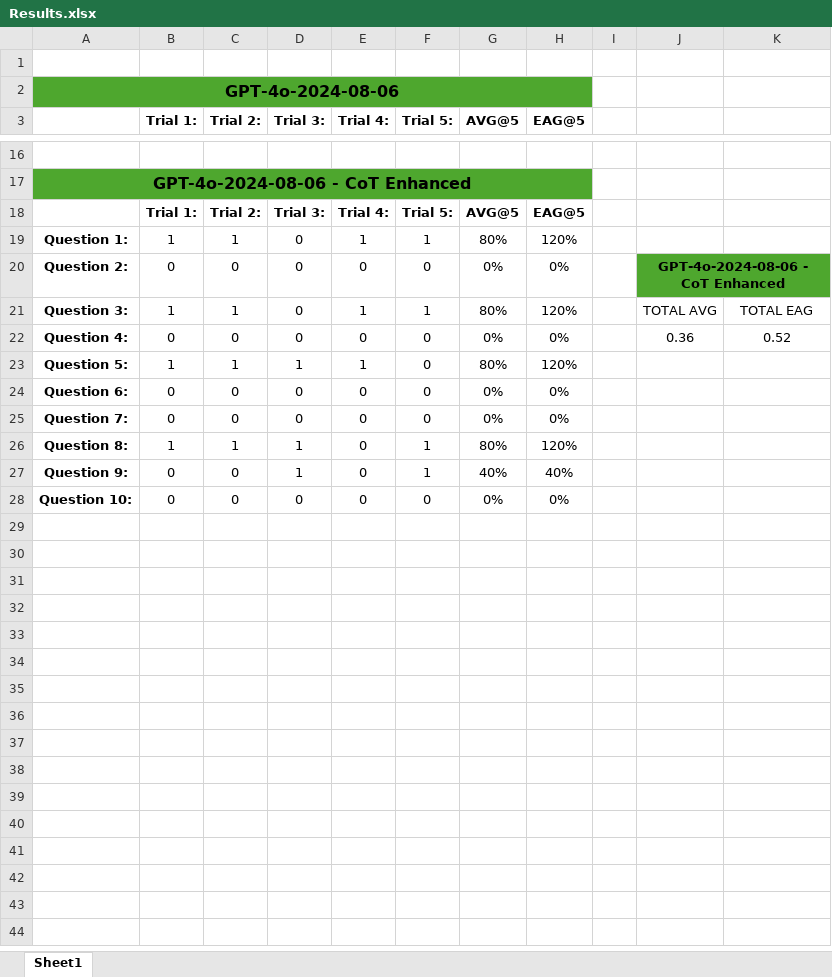
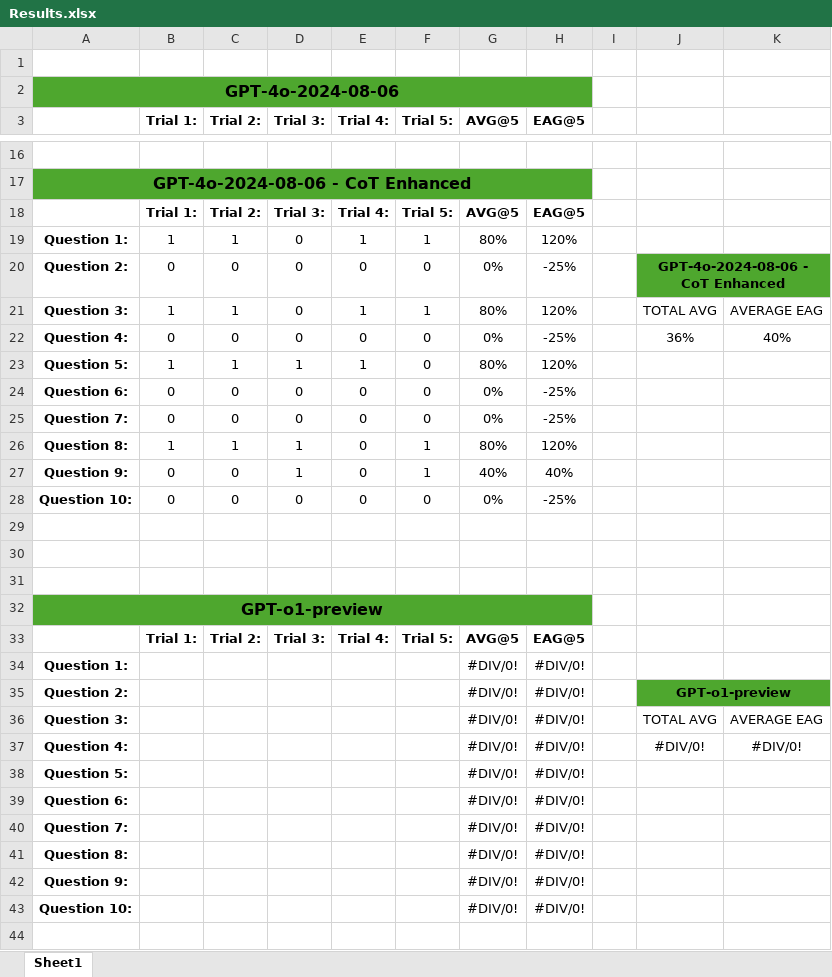
Before and after one commit to Soham4001A/GPT_Sandbox, an Excel workbook: Recursive_COT_Sandbox/Results.xlsx, sheet Sheet1, drawn as a sheet; only a part is shown, gaps mark what is left out; values as stored, in another font and other column widths than the file's, no borders; charts and pictures not drawn; the diff covers the shown part only; the diff names each change by its address in the sheet, - before the commit and + after, or states it on an @@ line.

```diff
--- a/Recursive_COT_Sandbox/Results.xlsx (sheet Sheet1)
+++ b/Recursive_COT_Sandbox/Results.xlsx (sheet Sheet1)
-H20 (EAG@5): 0%
+H20 (EAG@5): -25%
-K21: TOTAL EAG
+K21: AVERAGE EAG
-H22 (EAG@5): 0%
+H22 (EAG@5): -25%
-J22: 0.36
+J22: 36%
-K22: 0.52
+K22: 40%
-H24:H25 (EAG@5): 0%
+H24:H25 (EAG@5): -25%
-H28 (EAG@5): 0%
+H28 (EAG@5): -25%
+row 29: (empty)
+row 30: (empty)
+row 31: (empty)
+row 32: GPT-o1-preview
+row 33:  | Trial 1: | Trial 2: | Trial 3: | Trial 4: | Trial 5: | AVG@5 | EAG@5
+row 34: Question 1: |  |  |  |  |  | #DIV/0! | #DIV/0!
+row 35: Question 2: |  |  |  |  |  | #DIV/0! | #DIV/0! |  | GPT-o1-preview
+row 36: Question 3: |  |  |  |  |  | #DIV/0! | #DIV/0! |  | TOTAL AVG | AVERAGE EAG
+row 37: Question 4: |  |  |  |  |  | #DIV/0! | #DIV/0! |  | #DIV/0! | #DIV/0!
+row 38: Question 5: |  |  |  |  |  | #DIV/0! | #DIV/0!
+row 39: Question 6: |  |  |  |  |  | #DIV/0! | #DIV/0!
+row 40: Question 7: |  |  |  |  |  | #DIV/0! | #DIV/0!
+row 41: Question 8: |  |  |  |  |  | #DIV/0! | #DIV/0!
+row 42: Question 9: |  |  |  |  |  | #DIV/0! | #DIV/0!
+row 43: Question 10: |  |  |  |  |  | #DIV/0! | #DIV/0!
+row 44: (empty)
```
Also changed, not shown: 44 added rows and 9 edited cells elsewhere in this sheet, formulas that keep their value, charts or pictures, 2 other files.
